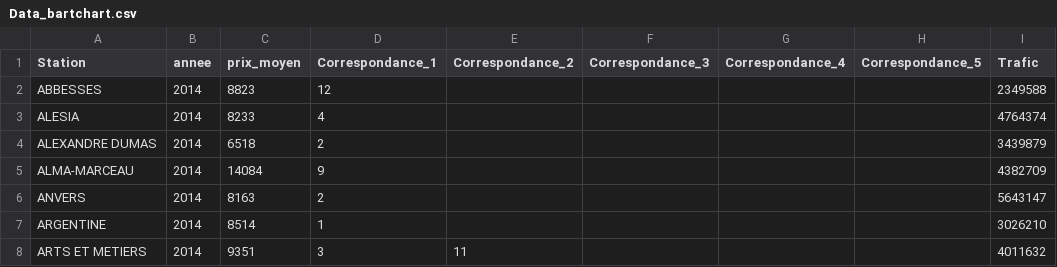
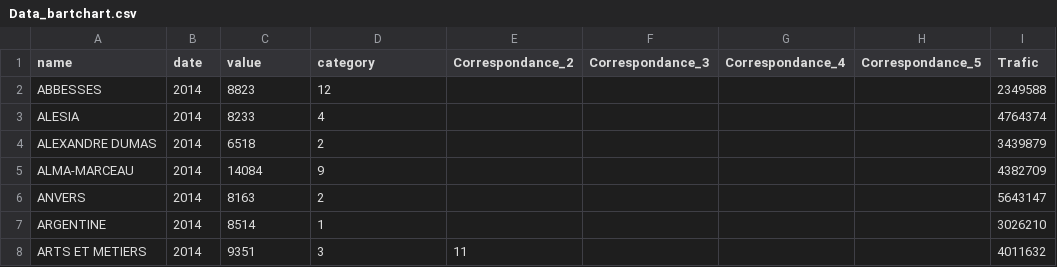
Before and after one commit to A-Branthomme/Visulalisation, a CSV file: Projet web/Data Paris/Stations/Data_bartchart.csv, drawn as a sheet; only a part is shown; the diff names each change by its address in the sheet, - before the commit and + after, or states it on an @@ line.

```diff
--- a/Projet web/Data Paris/Stations/Data_bartchart.csv
+++ b/Projet web/Data Paris/Stations/Data_bartchart.csv
-A1: Station
+A1: name
-B1: annee
+B1: date
-C1: prix_moyen
+C1: value
-D1: Correspondance_1
+D1: category
```
Also changed, not shown: 1 other file.
